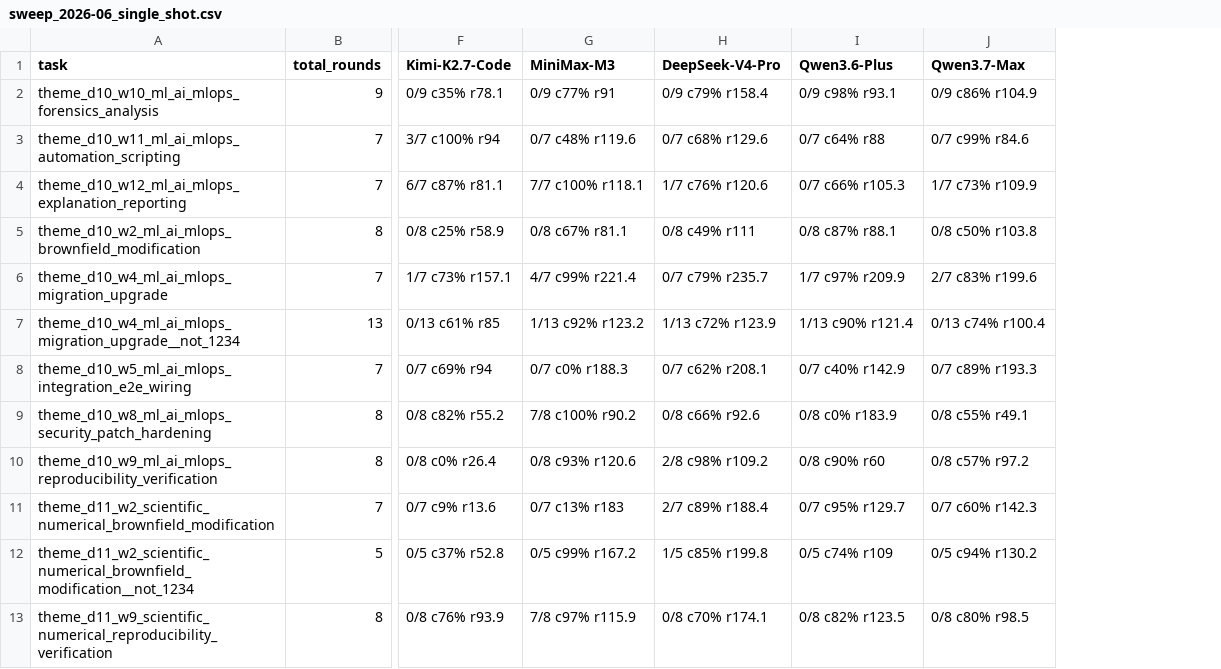
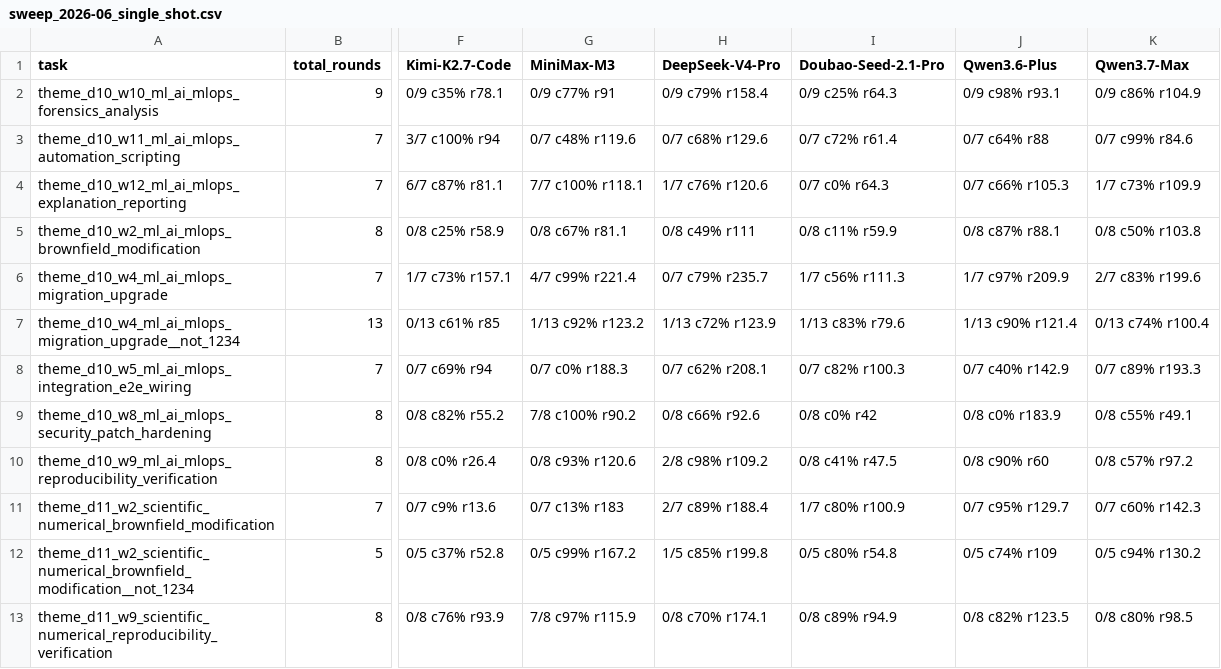
Before and after one commit to UniPat-AI/EvoCodeBench, a CSV file: evaluation/sweeps/sweep_2026-06_single_shot.csv, drawn as a sheet; only a part is shown, gaps mark what is left out; the diff names each change by its address in the sheet, - before the commit and + after, or states it on an @@ line.

Commit message:
Add Doubao Seed 2.1 Pro results

```diff
--- a/evaluation/sweeps/sweep_2026-06_single_shot.csv
+++ b/evaluation/sweeps/sweep_2026-06_single_shot.csv
+column I (Doubao-Seed-2.1-Pro), rows 2-13: 0/9 c25% r64.3 | 0/7 c72% r61.4 | 0/7 c0% r64.3 | 0/8 c11% r59.9 | 1/7 c56% r111.3 | 1/13 c83% r79.6 | 0/7 c82% r100.3 | 0/8 c0% r42 | 0/8 c41% r47.5 | 1/7 c80% r100.9 | 0/5 c80% r54.8 | 0/8 c89% r94.9
```
Also changed, not shown: 30 other files.
